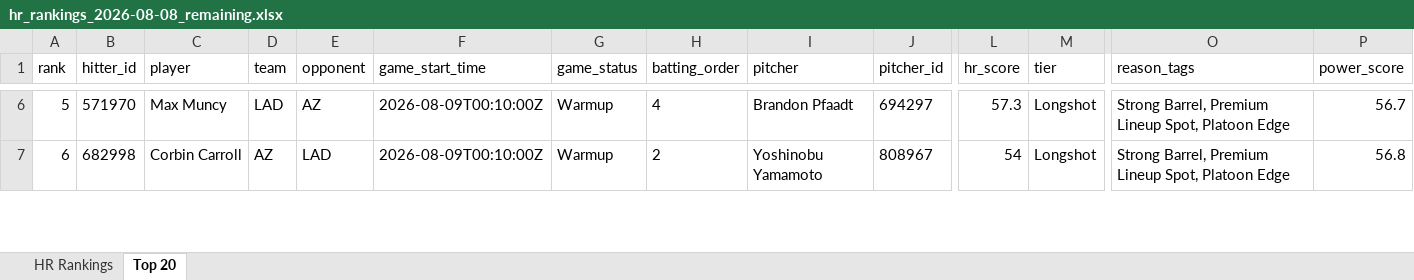
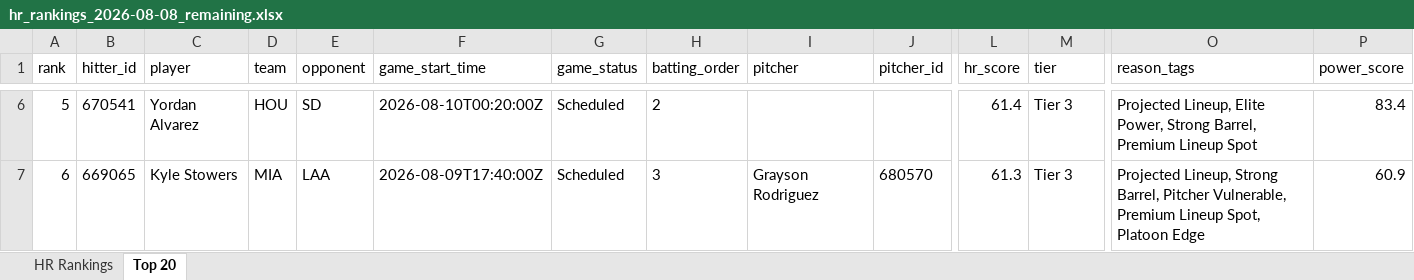
Before and after one commit to etbell28/hitter-tool, an Excel workbook: outputs/daily/hr_rankings_2026-08-08_remaining.xlsx, sheet Top 20, drawn as a sheet; only a part is shown, gaps mark what is left out; values as stored, in another font and other column widths than the file's, no borders; the diff covers the shown part only; the diff names each change by its address in the sheet, - before the commit and + after, or states it on an @@ line.

```diff
--- a/outputs/daily/hr_rankings_2026-08-08_remaining.xlsx (sheet Top 20)
+++ b/outputs/daily/hr_rankings_2026-08-08_remaining.xlsx (sheet Top 20)
-B6 (hitter_id): 571970
+B6 (hitter_id): 670541
-C6 (player): Max Muncy
+C6 (player): Yordan Alvarez
-D6 (team): LAD
+D6 (team): HOU
-E6 (opponent): AZ
+E6 (opponent): SD
-F6 (game_start_time): 2026-08-09T00:10:00Z
+F6 (game_start_time): 2026-08-10T00:20:00Z
-G6:G7 (game_status): Warmup
+G6:G7 (game_status): Scheduled
-H6 (batting_order): 4
+H6 (batting_order): 2
-I6 (pitcher): Brandon Pfaadt
+I6 (pitcher): (empty)
-J6 (pitcher_id): 694297
+J6 (pitcher_id): (empty)
-L6 (hr_score): 57.3
+L6 (hr_score): 61.4
-M6:M7 (tier): Longshot
+M6:M7 (tier): Tier 3
-O6 (reason_tags): Strong Barrel, Premium Lineup Spot, Platoon Edge
+O6 (reason_tags): Projected Lineup, Elite Power, Strong Barrel, Premium Lineup Spot
-P6 (power_score): 56.7
+P6 (power_score): 83.4
-B7 (hitter_id): 682998
+B7 (hitter_id): 669065
-C7 (player): Corbin Carroll
+C7 (player): Kyle Stowers
-D7 (team): AZ
+D7 (team): MIA
-E7 (opponent): LAD
+E7 (opponent): LAA
-F7 (game_start_time): 2026-08-09T00:10:00Z
+F7 (game_start_time): 2026-08-09T17:40:00Z
-H7 (batting_order): 2
+H7 (batting_order): 3
-I7 (pitcher): Yoshinobu Yamamoto
+I7 (pitcher): Grayson Rodriguez
-J7 (pitcher_id): 808967
+J7 (pitcher_id): 680570
-L7 (hr_score): 54
+L7 (hr_score): 61.3
-O7 (reason_tags): Strong Barrel, Premium Lineup…
+O7 (reason_tags): Projected Lineup, Strong Barrel, Pitcher Vulnerable, Premium Lineup…
-P7 (power_score): 56.8
+P7 (power_score): 60.9
```
Also changed, not shown: 960 edited cells elsewhere in this sheet, sheet HR Rankings, 11 other files.
